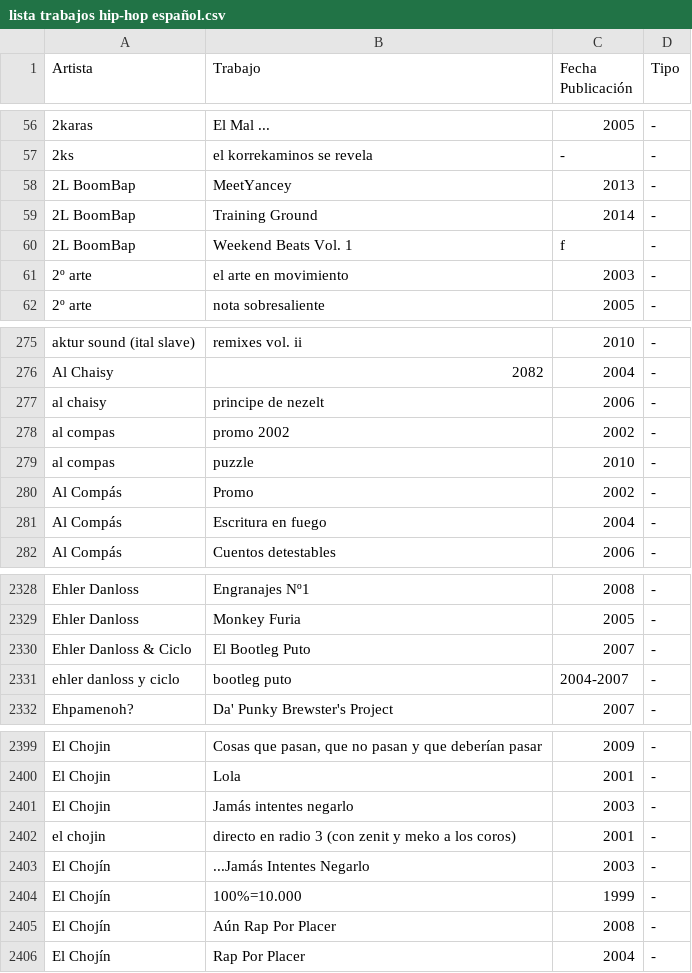
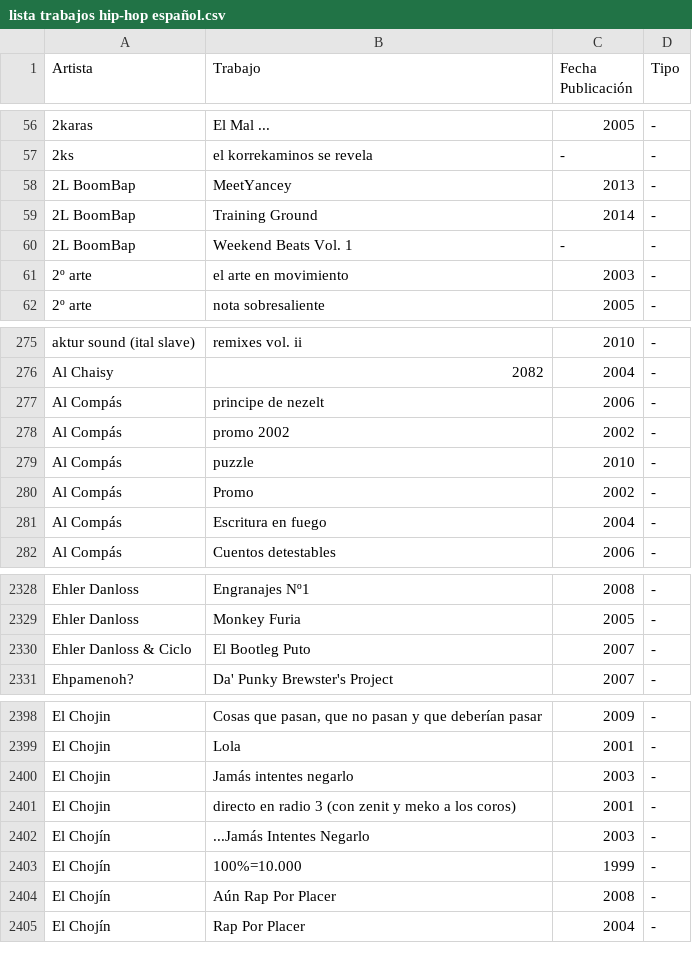
Before and after one commit to ctRl-ES/spanish_hip-hop, a CSV file: lista trabajos hip-hop español.csv, drawn as a sheet; only a part is shown, gaps mark what is left out.

Commit message:
Eliminado duplicado y corrección mayúsculas

```diff
--- a/lista trabajos hip-hop español.csv
+++ b/lista trabajos hip-hop español.csv
@@ -59,3 +59,3 @@
 "2L BoomBap";"Training Ground";"2014";"-"
-"2L BoomBap";"Weekend Beats Vol. 1";"f";"-"
+"2L BoomBap";"Weekend Beats Vol. 1";"-";"-"
 "2º arte";"el arte en movimiento";"2003";"-"
@@ -276,5 +276,5 @@
 "Al Chaisy";"2082";"2004";"-"
-"al chaisy";"principe de nezelt";"2006";"-"
-"al compas";"promo 2002";"2002";"-"
-"al compas";"puzzle";"2010";"-"
+"Al Compás";"principe de nezelt";"2006";"-"
+"Al Compás";"promo 2002";"2002";"-"
+"Al Compás";"puzzle";"2010";"-"
 "Al Compás";"Promo";"2002";"-"
@@ -2330,3 +2330,2 @@
 "Ehler Danloss & Ciclo";"El Bootleg Puto";"2007";"-"
-"ehler danloss y ciclo";"bootleg puto";"2004-2007";"-"
 "Ehpamenoh?";"Da' Punky Brewster's Project";"2007";"-"
@@ -2401,3 +2400,3 @@
 "El Chojin";"Jamás intentes negarlo";"2003";"-"
-"el chojin";"directo en radio 3 (con zenit y meko a los coros)";"2001";"-"
+"El Chojin";"directo en radio 3 (con zenit y meko a los coros)";"2001";"-"
 "El Chojín";"...Jamás Intentes Negarlo";"2003";"-"
```
